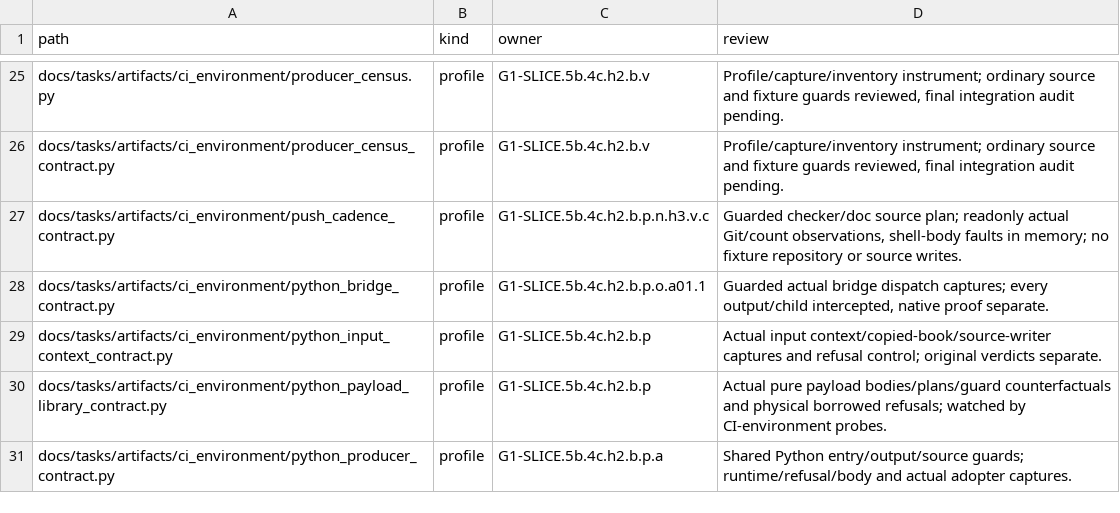
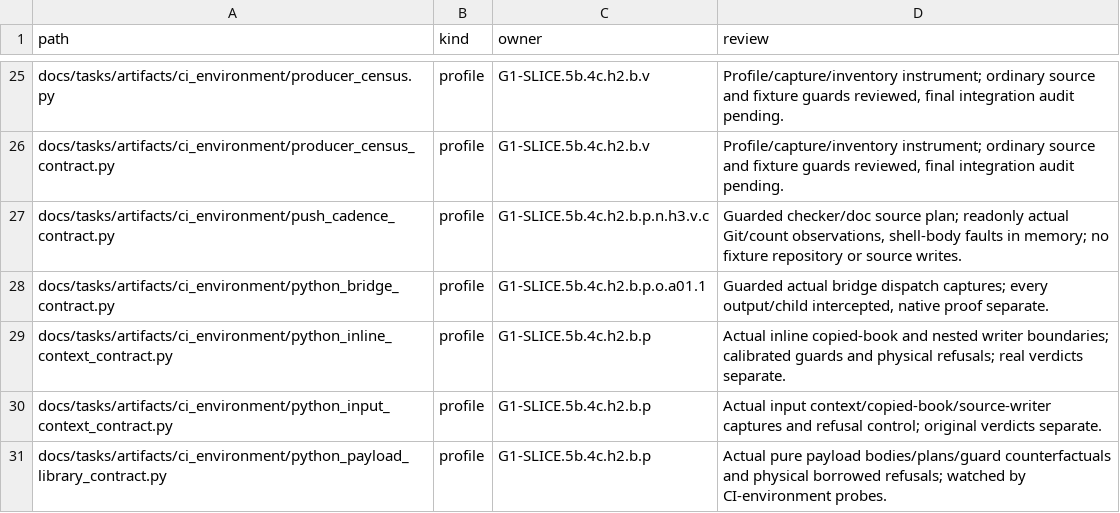
Before and after one commit to rdje/stitchcad, a TSV file: docs/tasks/artifacts/ci_environment/producer_entries.tsv, drawn as a sheet; only a part is shown, gaps mark what is left out; the shorter side is filled out with more unchanged rows; the diff names each change by its address in the sheet, - before the commit and + after, or states it on an @@ line.

Commit message:
STITCHCAD-G1-0208 (leaf G1-SLICE.5b.4c.h2.b.p.o.a09): guard inline context fixtures
- Plan complete copied books and nested writer effects before activation or classifier changes.
- Preserve all authored verdicts and source-only restoration; verify Python 3.9/3.14 guards and real reds.
- Retain whole records and synchronize the book, live state and next frontier.

```diff
--- a/docs/tasks/artifacts/ci_environment/producer_entries.tsv
+++ b/docs/tasks/artifacts/ci_environment/producer_entries.tsv
+row 29: docs/tasks/artifacts/ci_environment/python_inline_context_contract.py | profile | G1-SLICE.5b.4c.h2.b.p | Actual inline copied-book and nested writer boundaries; calibrated guards and physical refusals; real verdicts separate.
```
Also changed, not shown: docs/tasks/artifacts/ci_environment/python_file_entries.tsv, 14 other files.
